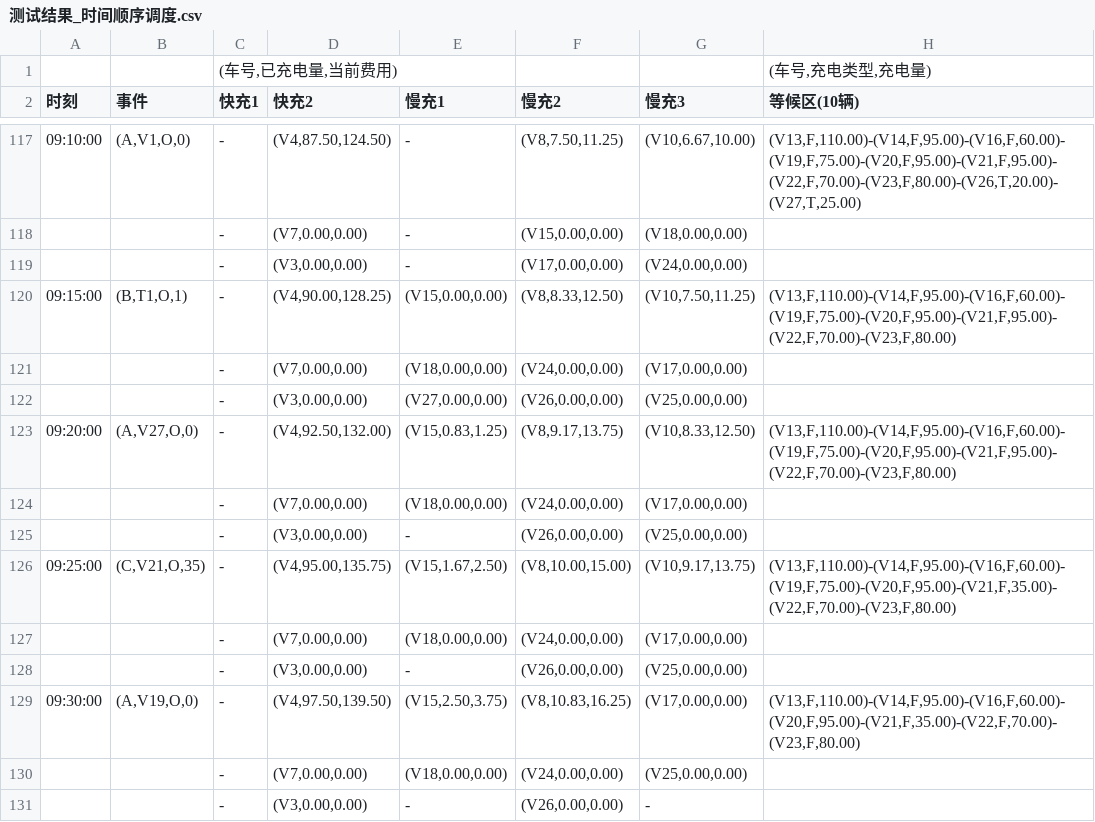
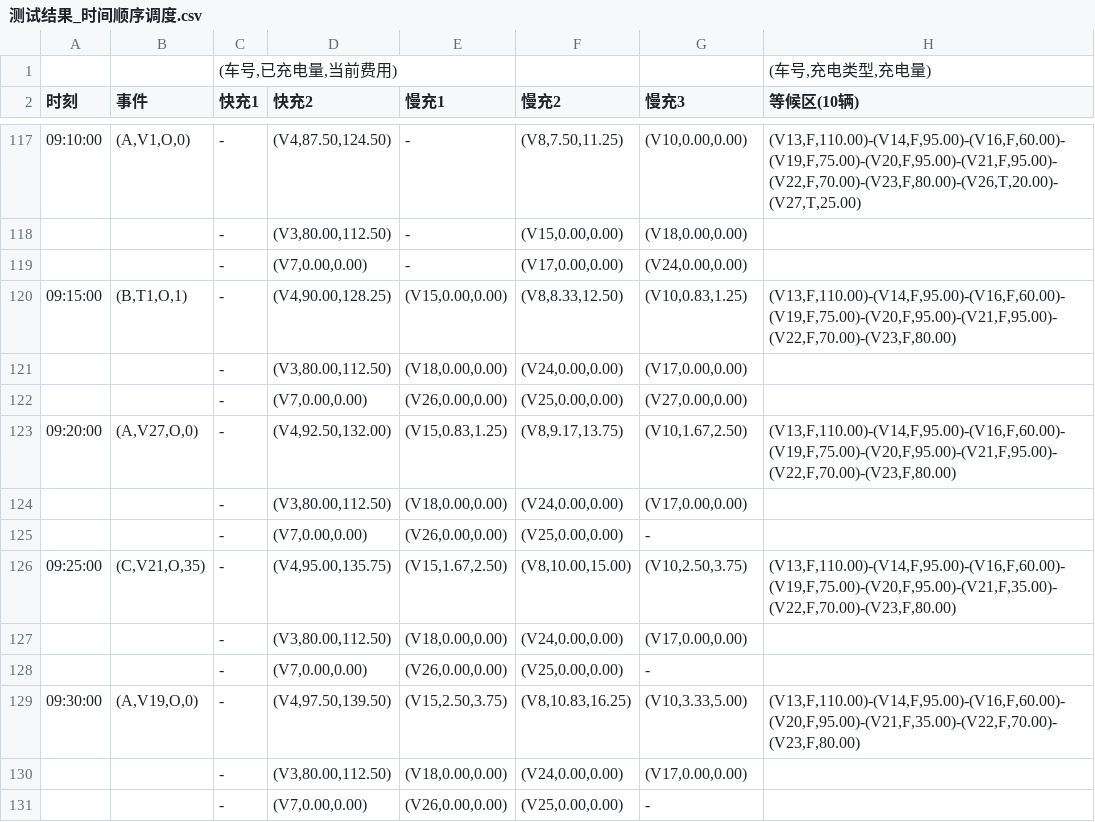
Before and after one commit to labmem-coder/SE, a CSV file: 测试结果_时间顺序调度.csv, drawn as a sheet; only a part is shown, gaps mark what is left out; the diff covers the shown part only.

```diff
--- a/测试结果_时间顺序调度.csv
+++ b/测试结果_时间顺序调度.csv
@@ -117,15 +117,15 @@
-09:10:00,"(A,V1,O,0)",-,"(V4,87.50,124.50)",-,"(V8,7.50,11.25)","(V10,6.67,10.00)","(V13,F,110.00)-(V14,F,95.00)-(V16,F,60.00)-(V19,F,75.00)-(V20,F,95.00)-(V21,F,95.00)-(V22,F,70.00)-(V23,F,80.00)-(V26,T,20.00)-(V27,T,25.00)"
-,,-,"(V7,0.00,0.00)",-,"(V15,0.00,0.00)","(V18,0.00,0.00)",
-,,-,"(V3,0.00,0.00)",-,"(V17,0.00,0.00)","(V24,0.00,0.00)",
-09:15:00,"(B,T1,O,1)",-,"(V4,90.00,128.25)","(V15,0.00,0.00)","(V8,8.33,12.50)","(V10,7.50,11.25)","(V13,F,110.00)-(V14,F,95.00)-(V16,F,60.00)-(V19,F,75.00)-(V20,F,95.00)-(V21,F,95.00)-(V22,F,70.00)-(V23,F,80.00)"
-,,-,"(V7,0.00,0.00)","(V18,0.00,0.00)","(V24,0.00,0.00)","(V17,0.00,0.00)",
-,,-,"(V3,0.00,0.00)","(V27,0.00,0.00)","(V26,0.00,0.00)","(V25,0.00,0.00)",
-09:20:00,"(A,V27,O,0)",-,"(V4,92.50,132.00)","(V15,0.83,1.25)","(V8,9.17,13.75)","(V10,8.33,12.50)","(V13,F,110.00)-(V14,F,95.00)-(V16,F,60.00)-(V19,F,75.00)-(V20,F,95.00)-(V21,F,95.00)-(V22,F,70.00)-(V23,F,80.00)"
-,,-,"(V7,0.00,0.00)","(V18,0.00,0.00)","(V24,0.00,0.00)","(V17,0.00,0.00)",
-,,-,"(V3,0.00,0.00)",-,"(V26,0.00,0.00)","(V25,0.00,0.00)",
-09:25:00,"(C,V21,O,35)",-,"(V4,95.00,135.75)","(V15,1.67,2.50)","(V8,10.00,15.00)","(V10,9.17,13.75)","(V13,F,110.00)-(V14,F,95.00)-(V16,F,60.00)-(V19,F,75.00)-(V20,F,95.00)-(V21,F,35.00)-(V22,F,70.00)-(V23,F,80.00)"
-,,-,"(V7,0.00,0.00)","(V18,0.00,0.00)","(V24,0.00,0.00)","(V17,0.00,0.00)",
-,,-,"(V3,0.00,0.00)",-,"(V26,0.00,0.00)","(V25,0.00,0.00)",
-09:30:00,"(A,V19,O,0)",-,"(V4,97.50,139.50)","(V15,2.50,3.75)","(V8,10.83,16.25)","(V17,0.00,0.00)","(V13,F,110.00)-(V14,F,95.00)-(V16,F,60.00)-(V20,F,95.00)-(V21,F,35.00)-(V22,F,70.00)-(V23,F,80.00)"
-,,-,"(V7,0.00,0.00)","(V18,0.00,0.00)","(V24,0.00,0.00)","(V25,0.00,0.00)",
-,,-,"(V3,0.00,0.00)",-,"(V26,0.00,0.00)",-,
+09:10:00,"(A,V1,O,0)",-,"(V4,87.50,124.50)",-,"(V8,7.50,11.25)","(V10,0.00,0.00)","(V13,F,110.00)-(V14,F,95.00)-(V16,F,60.00)-(V19,F,75.00)-(V20,F,95.00)-(V21,F,95.00)-(V22,F,70.00)-(V23,F,80.00)-(V26,T,20.00)-(V27,T,25.00)"
+,,-,"(V3,80.00,112.50)",-,"(V15,0.00,0.00)","(V18,0.00,0.00)",
+,,-,"(V7,0.00,0.00)",-,"(V17,0.00,0.00)","(V24,0.00,0.00)",
+09:15:00,"(B,T1,O,1)",-,"(V4,90.00,128.25)","(V15,0.00,0.00)","(V8,8.33,12.50)","(V10,0.83,1.25)","(V13,F,110.00)-(V14,F,95.00)-(V16,F,60.00)-(V19,F,75.00)-(V20,F,95.00)-(V21,F,95.00)-(V22,F,70.00)-(V23,F,80.00)"
+,,-,"(V3,80.00,112.50)","(V18,0.00,0.00)","(V24,0.00,0.00)","(V17,0.00,0.00)",
+,,-,"(V7,0.00,0.00)","(V26,0.00,0.00)","(V25,0.00,0.00)","(V27,0.00,0.00)",
+09:20:00,"(A,V27,O,0)",-,"(V4,92.50,132.00)","(V15,0.83,1.25)","(V8,9.17,13.75)","(V10,1.67,2.50)","(V13,F,110.00)-(V14,F,95.00)-(V16,F,60.00)-(V19,F,75.00)-(V20,F,95.00)-(V21,F,95.00)-(V22,F,70.00)-(V23,F,80.00)"
+,,-,"(V3,80.00,112.50)","(V18,0.00,0.00)","(V24,0.00,0.00)","(V17,0.00,0.00)",
+,,-,"(V7,0.00,0.00)","(V26,0.00,0.00)","(V25,0.00,0.00)",-,
+09:25:00,"(C,V21,O,35)",-,"(V4,95.00,135.75)","(V15,1.67,2.50)","(V8,10.00,15.00)","(V10,2.50,3.75)","(V13,F,110.00)-(V14,F,95.00)-(V16,F,60.00)-(V19,F,75.00)-(V20,F,95.00)-(V21,F,35.00)-(V22,F,70.00)-(V23,F,80.00)"
+,,-,"(V3,80.00,112.50)","(V18,0.00,0.00)","(V24,0.00,0.00)","(V17,0.00,0.00)",
+,,-,"(V7,0.00,0.00)","(V26,0.00,0.00)","(V25,0.00,0.00)",-,
+09:30:00,"(A,V19,O,0)",-,"(V4,97.50,139.50)","(V15,2.50,3.75)","(V8,10.83,16.25)","(V10,3.33,5.00)","(V13,F,110.00)-(V14,F,95.00)-(V16,F,60.00)-(V20,F,95.00)-(V21,F,35.00)-(V22,F,70.00)-(V23,F,80.00)"
+,,-,"(V3,80.00,112.50)","(V18,0.00,0.00)","(V24,0.00,0.00)","(V17,0.00,0.00)",
+,,-,"(V7,0.00,0.00)","(V26,0.00,0.00)","(V25,0.00,0.00)",-,
```
Also changed, not shown: 3 added rows, 3 removed rows and 22 edited cells elsewhere in this file, 7 other files.
